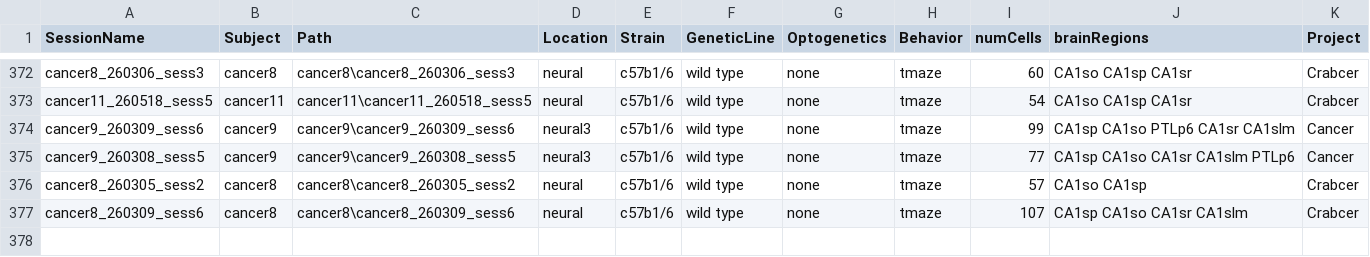
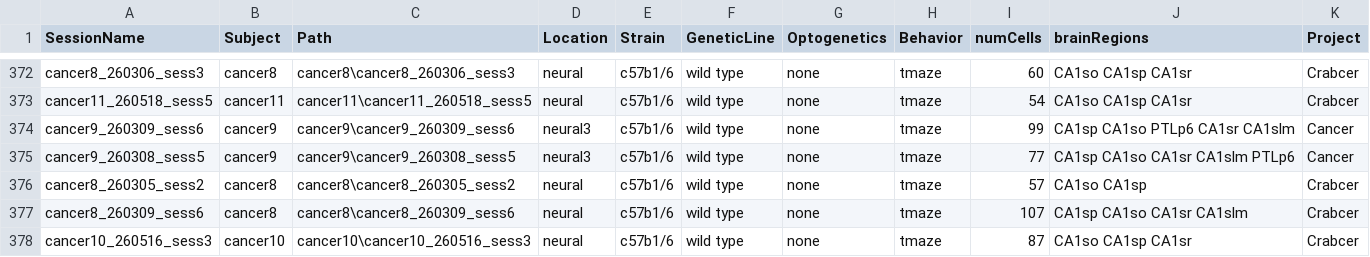
Before and after one commit to neucomplab/HippoCookBook, a CSV file: indexedSessions.csv, drawn as a sheet; only a part is shown, gaps mark what is left out.

Commit message:
Added cancer10_sess3

```diff
--- a/indexedSessions.csv
+++ b/indexedSessions.csv
@@ -377 +377,2 @@ cancer8_260305_sess2,cancer8,cancer8\cancer8_260305_sess2,neural,c57b1/6,wild ty
 cancer8_260309_sess6,cancer8,cancer8\cancer8_260309_sess6,neural,c57b1/6,wild type,"none",tmaze,107,CA1sp CA1so CA1sr CA1slm,Crabcer
+cancer10_260516_sess3,cancer10,cancer10\cancer10_260516_sess3,neural,c57b1/6,wild type,"none",tmaze,87,CA1so CA1sp CA1sr,Crabcer
```
